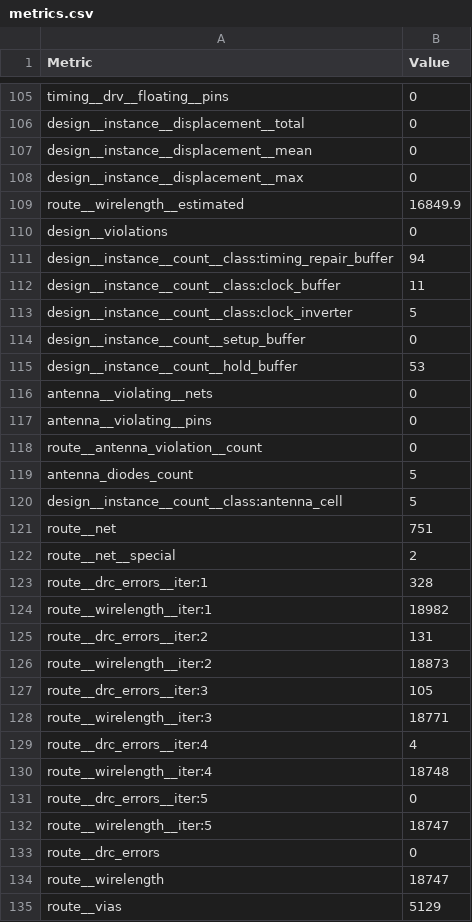
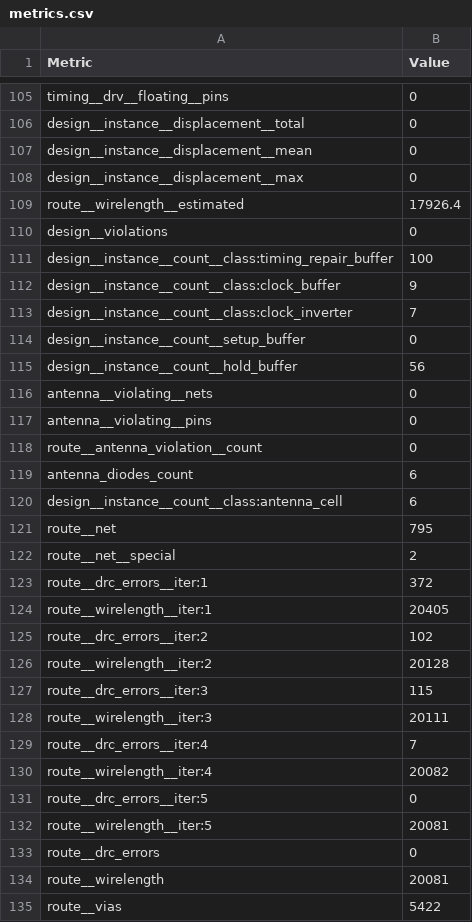
Before and after one commit to krisjdev/tinytapeout-sky-25a, a CSV file: projects/tt_um_rom_vga_screensaver/stats/metrics.csv, drawn as a sheet; only a part is shown, gaps mark what is left out; the diff covers the shown part only.

Commit message:
feat: update project tt_um_rom_vga_screensaver from urish/tt-rom-vga-screensaver
Commit: e9f1128deea32a8cd85ed0153086243eb804afd0
Workflow: https://github.com/urish/tt-rom-vga-screensaver/actions/runs/17743416936

```diff
--- a/projects/tt_um_rom_vga_screensaver/stats/metrics.csv
+++ b/projects/tt_um_rom_vga_screensaver/stats/metrics.csv
@@ -108,9 +108,9 @@ design__instance__displacement__mean,0
 design__instance__displacement__max,0
-route__wirelength__estimated,16849.9
+route__wirelength__estimated,17926.4
 design__violations,0
-design__instance__count__class:timing_repair_buffer,94
-design__instance__count__class:clock_buffer,11
-design__instance__count__class:clock_inverter,5
+design__instance__count__class:timing_repair_buffer,100
+design__instance__count__class:clock_buffer,9
+design__instance__count__class:clock_inverter,7
 design__instance__count__setup_buffer,0
-design__instance__count__hold_buffer,53
+design__instance__count__hold_buffer,56
 antenna__violating__nets,0
@@ -118,18 +118,18 @@ antenna__violating__pins,0
 route__antenna_violation__count,0
-antenna_diodes_count,5
-design__instance__count__class:antenna_cell,5
-route__net,751
+antenna_diodes_count,6
+design__instance__count__class:antenna_cell,6
+route__net,795
 route__net__special,2
-route__drc_errors__iter:1,328
-route__wirelength__iter:1,18982
-route__drc_errors__iter:2,131
-route__wirelength__iter:2,18873
-route__drc_errors__iter:3,105
-route__wirelength__iter:3,18771
-route__drc_errors__iter:4,4
-route__wirelength__iter:4,18748
+route__drc_errors__iter:1,372
+route__wirelength__iter:1,20405
+route__drc_errors__iter:2,102
+route__wirelength__iter:2,20128
+route__drc_errors__iter:3,115
+route__wirelength__iter:3,20111
+route__drc_errors__iter:4,7
+route__wirelength__iter:4,20082
 route__drc_errors__iter:5,0
-route__wirelength__iter:5,18747
+route__wirelength__iter:5,20081
 route__drc_errors,0
-route__wirelength,18747
-route__vias,5129
+route__wirelength,20081
+route__vias,5422
```
Also changed, not shown: 90 edited cells elsewhere in this file, 8 other files.
